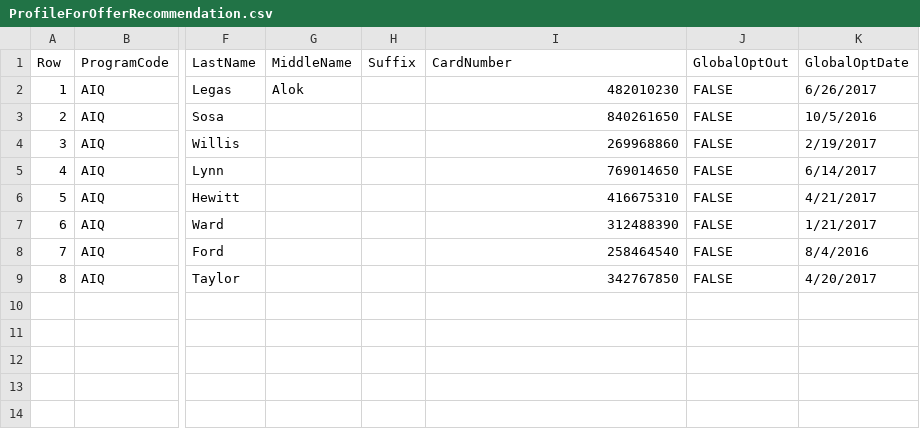
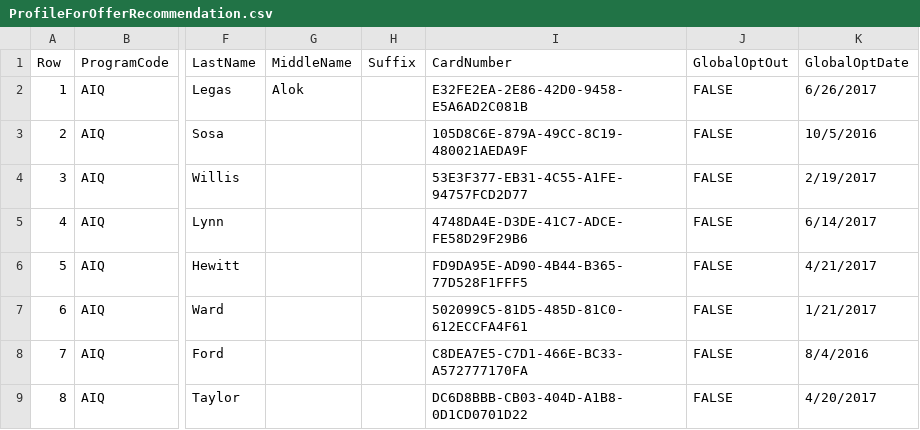
Before and after one commit to kamron-newton/gittestadvanced, a CSV file: References/ProfileForOfferRecommendation.csv, drawn as a sheet; only a part is shown, gaps mark what is left out; the diff names each change by its address in the sheet, - before the commit and + after, or states it on an @@ line.

Commit message:
Include static card number for offer recommendation

```diff
--- a/References/ProfileForOfferRecommendation.csv
+++ b/References/ProfileForOfferRecommendation.csv
-I2: 482010230
+I2: E32FE2EA-2E86-42D0-9458-E5A6AD2C081B
-I3: 840261650
+I3: 105D8C6E-879A-49CC-8C19-480021AEDA9F
-I4: 269968860
+I4: 53E3F377-EB31-4C55-A1FE-94757FCD2D77
-I5: 769014650
+I5: 4748DA4E-D3DE-41C7-ADCE-FE58D29F29B6
-I6: 416675310
+I6: FD9DA95E-AD90-4B44-B365-77D528F1FFF5
-I7: 312488390
+I7: 502099C5-81D5-485D-81C0-612ECCFA4F61
-I8: 258464540
+I8: C8DEA7E5-C7D1-466E-BC33-A572777170FA
-I9: 342767850
+I9: DC6D8BBB-CB03-404D-A1B8-0D1CD0701D22
```
Also changed, not shown: 2 other files.
